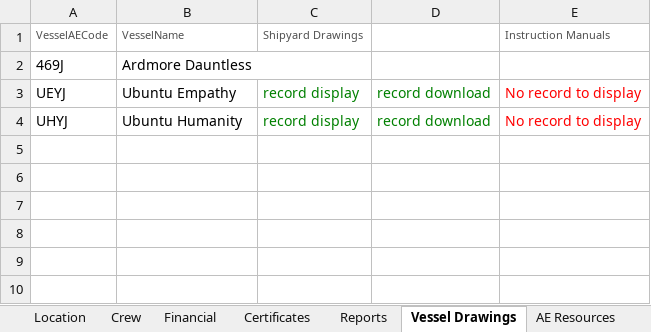
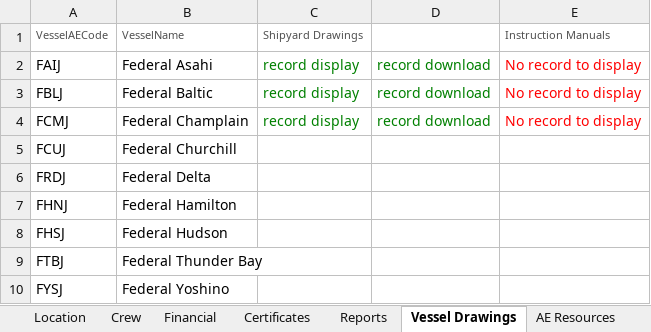
Before and after one commit to angloeastern/Automation-coding-Task, an Excel workbook: com.AE_Management/src/main/resources/Data/Regrassion.xlsx, sheet Vessel Drawings, drawn as a sheet; values as stored, in another font and other column widths than the file's, no borders; removed rows and columns are numbered as before the commit, all else as after; the diff names each change by its address in the sheet, - before the commit and + after, or states it on an @@ line.

```diff
--- a/com.AE_Management/src/main/resources/Data/Regrassion.xlsx (sheet Vessel Drawings)
+++ b/com.AE_Management/src/main/resources/Data/Regrassion.xlsx (sheet Vessel Drawings)
-row 2: 469J | Ardmore Dauntless
-A2: UEYJ
+A2: FAIJ
-B2: Ubuntu Empathy
+B2: Federal Asahi
+row 3: FBLJ | Federal Baltic | record display | record download | No record to display
-A4: UHYJ
+A4: FCMJ
-B4: Ubuntu Humanity
+B4: Federal Champlain
+row 5: FCUJ | Federal Churchill
+row 6: FRDJ | Federal Delta
+row 7: FHNJ | Federal Hamilton
+row 8: FHSJ | Federal Hudson
+row 9: FTBJ | Federal Thunder Bay
+row 10: FYSJ | Federal Yoshino
```
Also changed, not shown: sheet Financial, sheet Location, sheet Reports, sheet AE Resources, sheet Certificates, sheet Crew, 1 more sheet, 15 other files.
